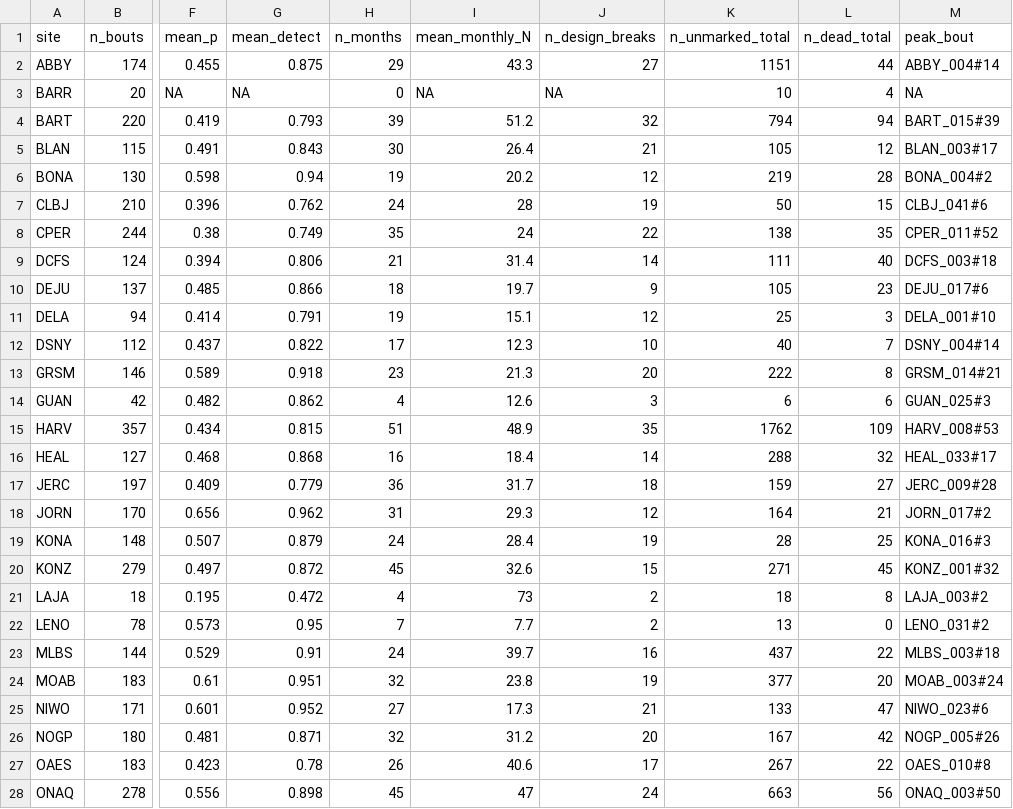
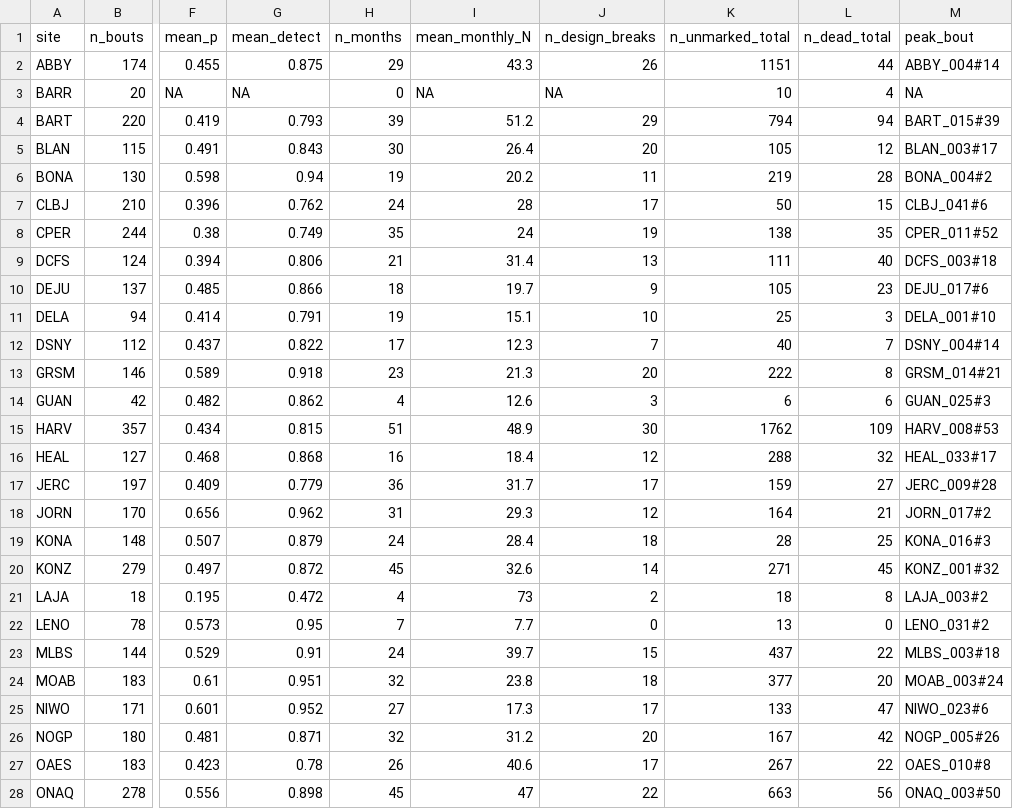
Before and after one commit to tgilbert14/NEON-Small-Mammal-Tracker-App, a CSV file: docs/audit-fixes/2026-10-18-closed-capture-by-site.csv, drawn as a sheet; only a part is shown, gaps mark what is left out; the diff covers the shown part only; the diff names each change by its address in the sheet, - before the commit and + after, or states it on an @@ line.

```diff
--- a/docs/audit-fixes/2026-10-18-closed-capture-by-site.csv
+++ b/docs/audit-fixes/2026-10-18-closed-capture-by-site.csv
-J2 (n_design_breaks): 27
+J2 (n_design_breaks): 26
-J4 (n_design_breaks): 32
+J4 (n_design_breaks): 29
-J5 (n_design_breaks): 21
+J5 (n_design_breaks): 20
-J6 (n_design_breaks): 12
+J6 (n_design_breaks): 11
-J7 (n_design_breaks): 19
+J7 (n_design_breaks): 17
-J8 (n_design_breaks): 22
+J8 (n_design_breaks): 19
-J9 (n_design_breaks): 14
+J9 (n_design_breaks): 13
-J11 (n_design_breaks): 12
+J11 (n_design_breaks): 10
-J12 (n_design_breaks): 10
+J12 (n_design_breaks): 7
-J15 (n_design_breaks): 35
+J15 (n_design_breaks): 30
-J16 (n_design_breaks): 14
+J16 (n_design_breaks): 12
-J17 (n_design_breaks): 18
+J17 (n_design_breaks): 17
-J19 (n_design_breaks): 19
+J19 (n_design_breaks): 18
-J20 (n_design_breaks): 15
+J20 (n_design_breaks): 14
-J22 (n_design_breaks): 2
+J22 (n_design_breaks): 0
-J23 (n_design_breaks): 16
+J23 (n_design_breaks): 15
-J24 (n_design_breaks): 19
+J24 (n_design_breaks): 18
-J25 (n_design_breaks): 21
+J25 (n_design_breaks): 17
-J28 (n_design_breaks): 24
+J28 (n_design_breaks): 22
```
Also changed, not shown: 14 edited cells elsewhere in this file, 6 other files.
